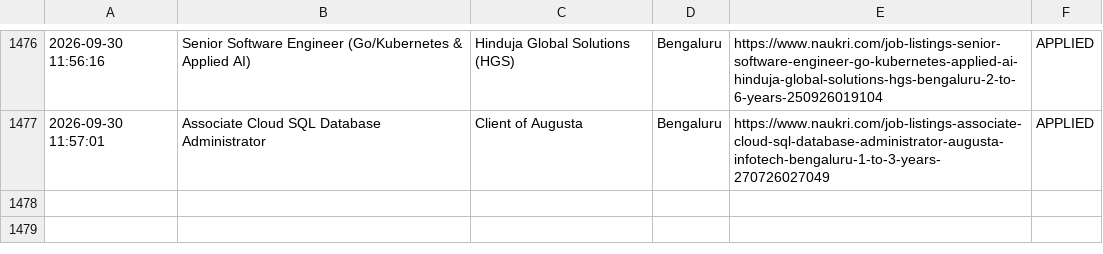
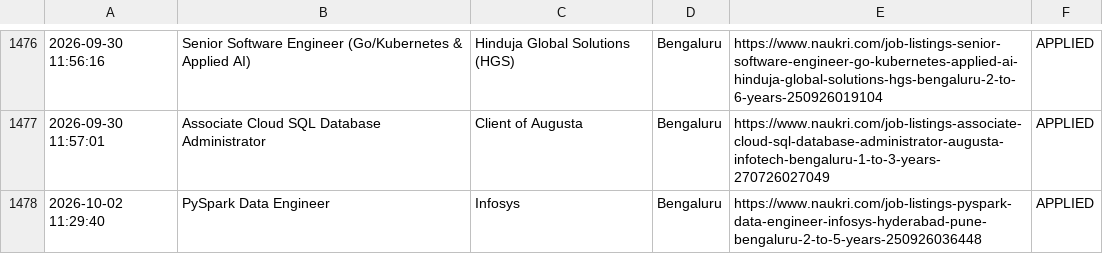
Before and after one commit to gokulKrishna15/job, a CSV file: logs/archive/history_archive.csv, drawn as a sheet; only a part is shown, gaps mark what is left out.

```diff
--- a/logs/archive/history_archive.csv
+++ b/logs/archive/history_archive.csv
@@ -1477 +1477,2 @@
 2026-09-30 11:57:01,Associate Cloud SQL Database Administrator,Client of Augusta,Bengaluru,https://www.naukri.com/job-listings-associate-cloud-sql-database-administrator-augusta-infotech-bengaluru-1-to-3-years-270726027049,APPLIED
+2026-10-02 11:29:40,PySpark Data Engineer,Infosys,Bengaluru,https://www.naukri.com/job-listings-pyspark-data-engineer-infosys-hyderabad-pune-bengaluru-2-to-5-years-250926036448,APPLIED
```
Also changed, not shown: logs/skipped_jobs.csv, 5 other files.
